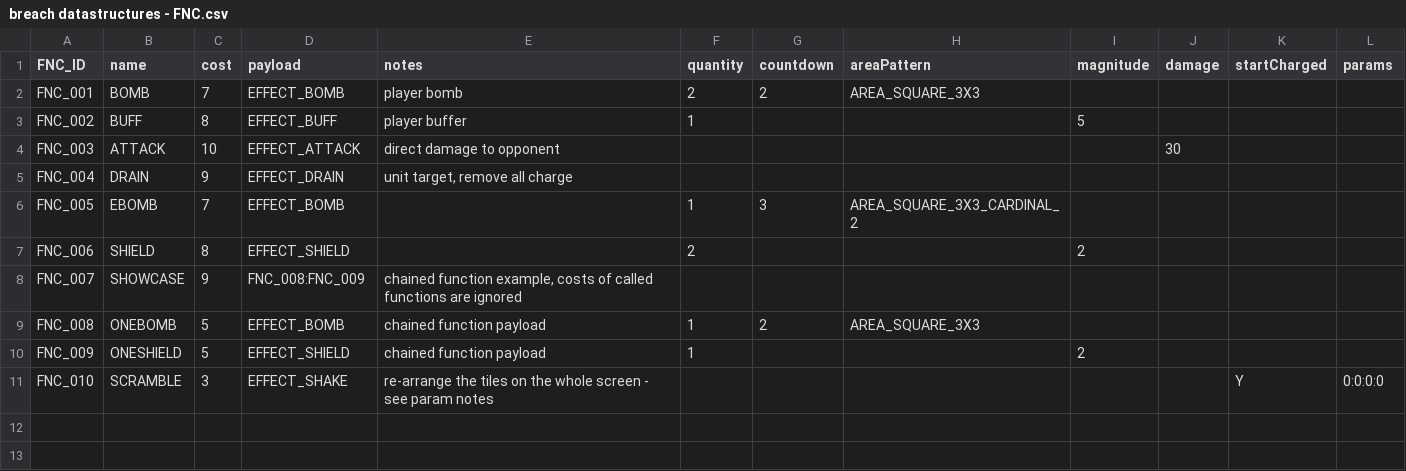
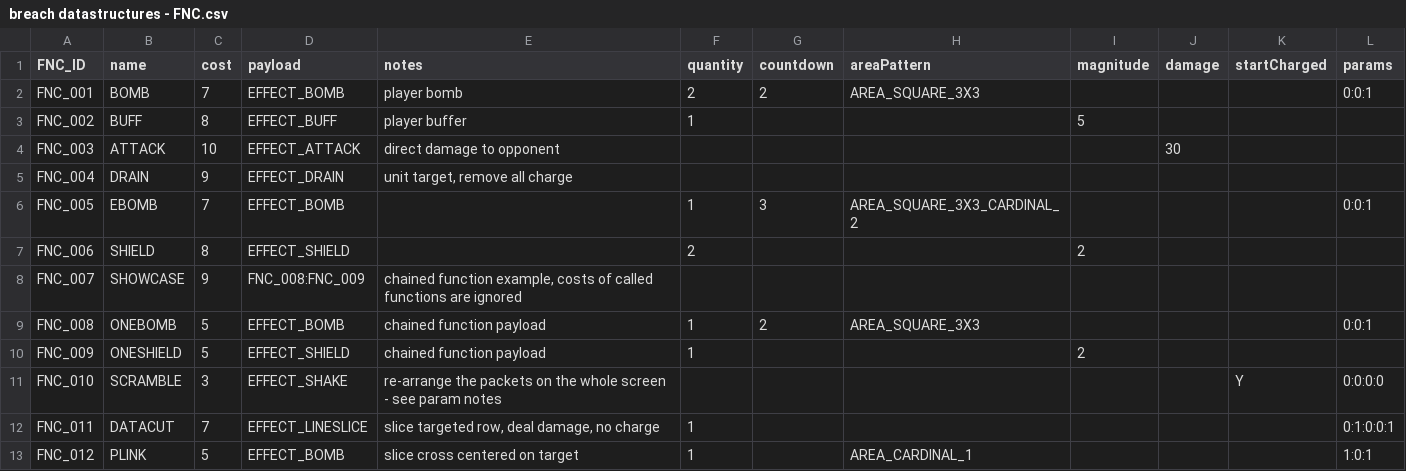
Before and after one commit to acpirate/breach, a CSV file: data/breach datastructures - FNC.csv, drawn as a sheet.

Commit message:
alpha 0.4.0 hacker and deck program portfolios, build interface for choosing programs per battle, 2 new programs with new datastream targeting abilities

```diff
--- a/data/breach datastructures - FNC.csv
+++ b/data/breach datastructures - FNC.csv
@@ -1,3 +1,3 @@
 FNC_ID,name,cost,payload,notes,quantity,countdown,areaPattern,magnitude,damage,startCharged,params
-FNC_001,BOMB,7,EFFECT_BOMB,player bomb,2,2,AREA_SQUARE_3X3,,,,
+FNC_001,BOMB,7,EFFECT_BOMB,player bomb,2,2,AREA_SQUARE_3X3,,,,0:0:1
 FNC_002,BUFF,8,EFFECT_BUFF,player buffer,1,,,5,,,
@@ -5,7 +5,9 @@ FNC_003,ATTACK,10,EFFECT_ATTACK,direct damage to opponent,,,,,30,,
 FNC_004,DRAIN,9,EFFECT_DRAIN,"unit target, remove all charge",,,,,,,
-FNC_005,EBOMB,7,EFFECT_BOMB,,1,3,AREA_SQUARE_3X3_CARDINAL_2,,,,
+FNC_005,EBOMB,7,EFFECT_BOMB,,1,3,AREA_SQUARE_3X3_CARDINAL_2,,,,0:0:1
 FNC_006,SHIELD,8,EFFECT_SHIELD,,2,,,2,,,
 FNC_007,SHOWCASE,9,FNC_008:FNC_009,"chained function example, costs of called functions are ignored",,,,,,,
-FNC_008,ONEBOMB,5,EFFECT_BOMB,chained function payload,1,2,AREA_SQUARE_3X3,,,,
+FNC_008,ONEBOMB,5,EFFECT_BOMB,chained function payload,1,2,AREA_SQUARE_3X3,,,,0:0:1
 FNC_009,ONESHIELD,5,EFFECT_SHIELD,chained function payload,1,,,2,,,
-FNC_010,SCRAMBLE,3,EFFECT_SHAKE,re-arrange the tiles on the whole screen - see param notes,,,,,,Y,0:0:0:0
+FNC_010,SCRAMBLE,3,EFFECT_SHAKE,re-arrange the packets on the whole screen - see param notes,,,,,,Y,0:0:0:0
+FNC_011,DATACUT,7,EFFECT_LINESLICE,"slice targeted row, deal damage, no charge",1,,,,,,0:1:0:0:1
+FNC_012,PLINK,5,EFFECT_BOMB,slice cross centered on target,1,,AREA_CARDINAL_1,,,,1:0:1
```
Also changed, not shown: 29 other files.
